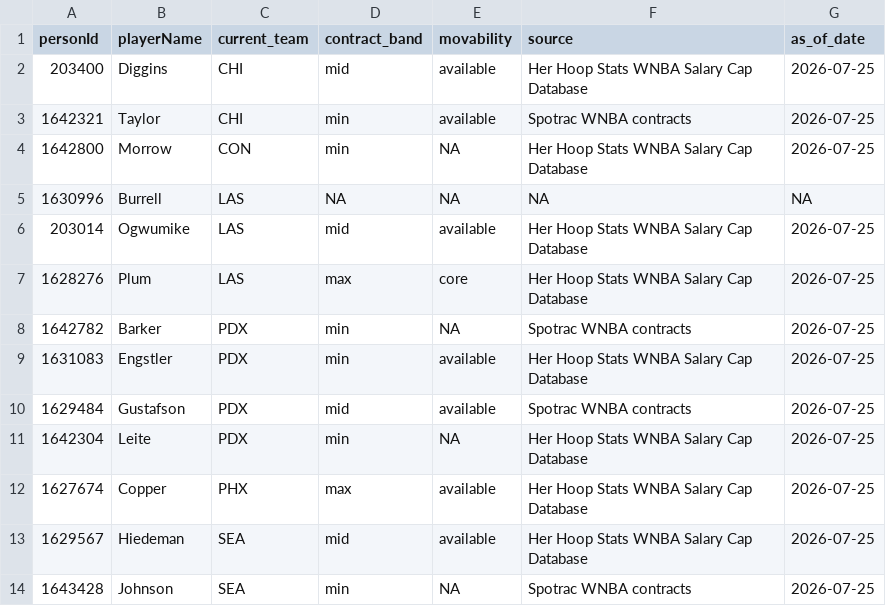
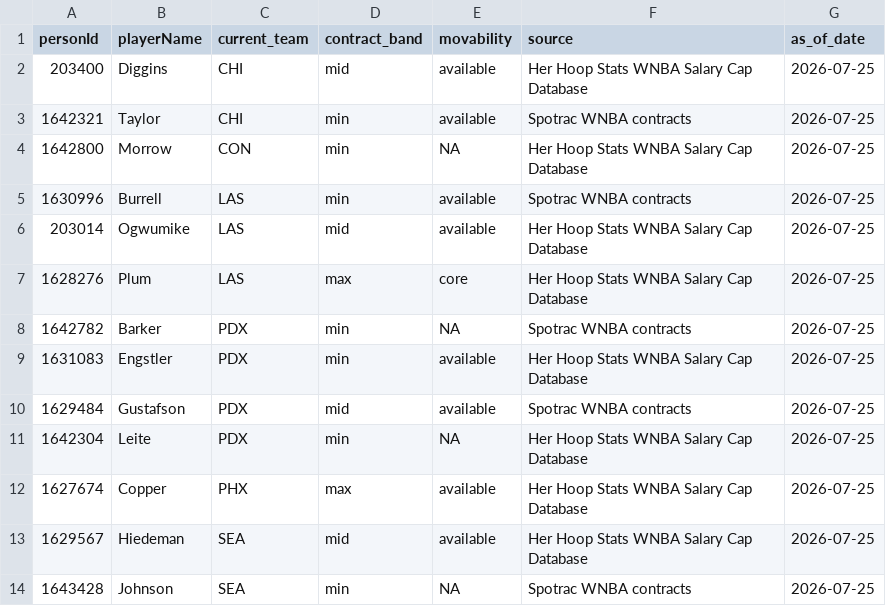
Before and after one commit to wendyguan24/wnba-2026-deadline-framework, a CSV file: data/reference/candidate_contracts_2026.csv, drawn as a sheet.

```diff
--- a/data/reference/candidate_contracts_2026.csv
+++ b/data/reference/candidate_contracts_2026.csv
@@ -4,3 +4,3 @@ personId,playerName,current_team,contract_band,movability,source,as_of_date
 1642800,Morrow,CON,min,NA,Her Hoop Stats WNBA Salary Cap Database,2026-07-25
-1630996,Burrell,LAS,NA,NA,NA,NA
+1630996,Burrell,LAS,min,available,Spotrac WNBA contracts,2026-07-25
 203014,Ogwumike,LAS,mid,available,Her Hoop Stats WNBA Salary Cap Database,2026-07-25
```
Also changed, not shown: output/fit_targets.csv, 1 other file.
